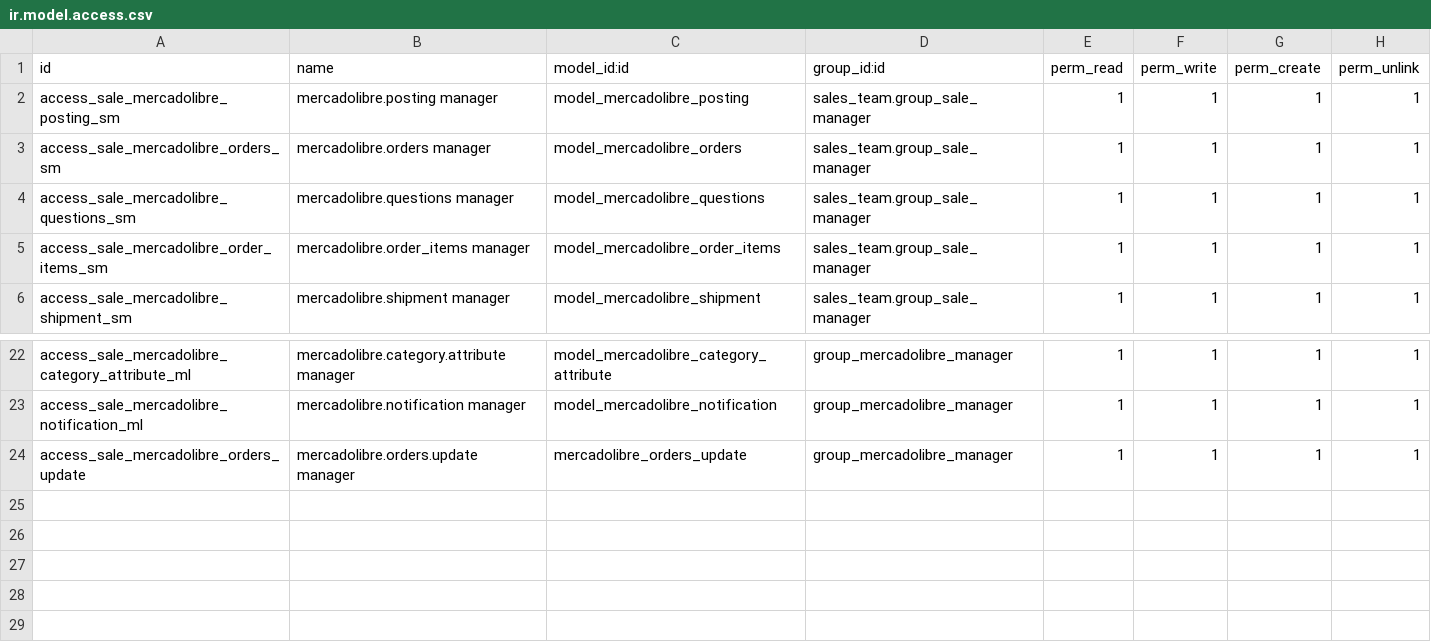
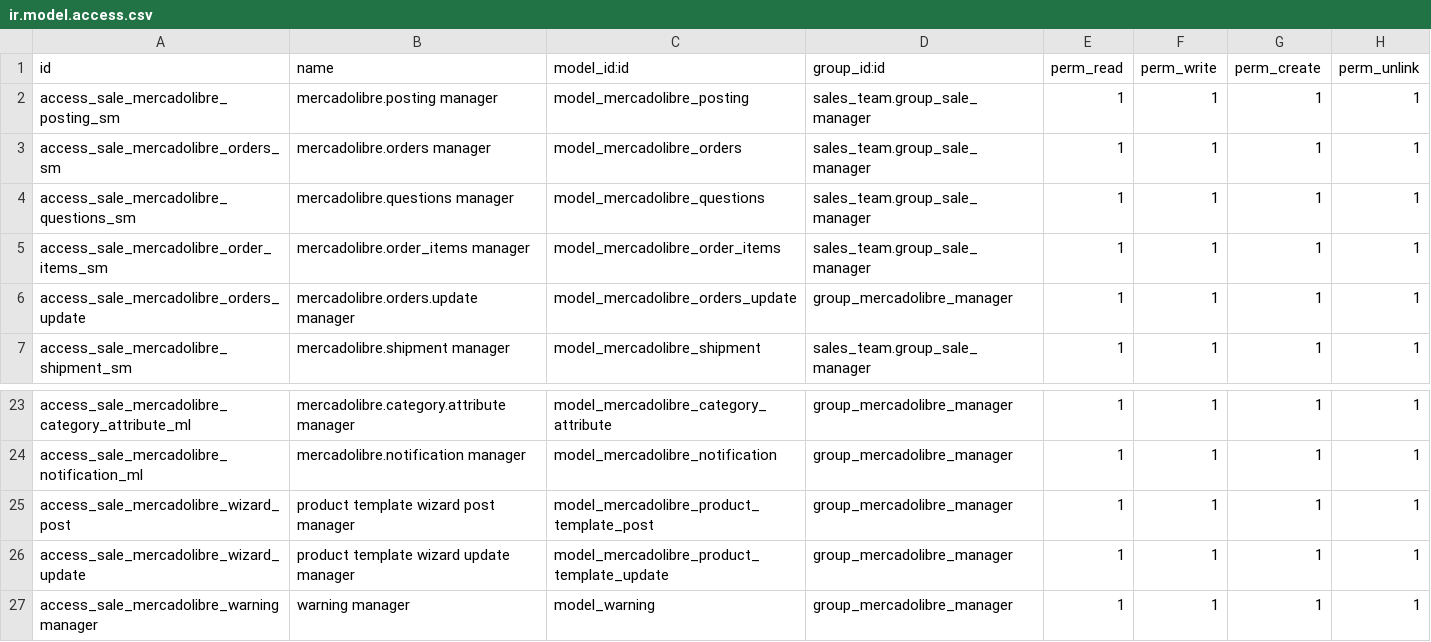
Before and after one commit to ctmil/meli_oerp, a CSV file: security/ir.model.access.csv, drawn as a sheet; only a part is shown, gaps mark what is left out.

Commit message:
Upgrade permissions

```diff
--- a/security/ir.model.access.csv
+++ b/security/ir.model.access.csv
@@ -5,2 +5,3 @@ access_sale_mercadolibre_questions_sm,mercadolibre.questions manager,model_merca
 access_sale_mercadolibre_order_items_sm,mercadolibre.order_items manager,model_mercadolibre_order_items,sales_team.group_sale_manager,1,1,1,1
+access_sale_mercadolibre_orders_update,mercadolibre.orders.update manager,model_mercadolibre_orders_update,group_mercadolibre_manager,1,1,1,1
 access_sale_mercadolibre_shipment_sm,mercadolibre.shipment manager,model_mercadolibre_shipment,sales_team.group_sale_manager,1,1,1,1
@@ -23,2 +24,4 @@ access_sale_mercadolibre_category_attribute_ml,mercadolibre.category.attribute m
 access_sale_mercadolibre_notification_ml,mercadolibre.notification manager,model_mercadolibre_notification,group_mercadolibre_manager,1,1,1,1
-access_sale_mercadolibre_orders_update,mercadolibre.orders.update manager,mercadolibre_orders_update,group_mercadolibre_manager,1,1,1,1
+access_sale_mercadolibre_wizard_post,product template wizard post manager,model_mercadolibre_product_template_post,group_mercadolibre_manager,1,1,1,1
+access_sale_mercadolibre_wizard_update,product template wizard update manager,model_mercadolibre_product_template_update,group_mercadolibre_manager,1,1,1,1
+access_sale_mercadolibre_warning manager,warning manager,model_warning,group_mercadolibre_manager,1,1,1,1
```
